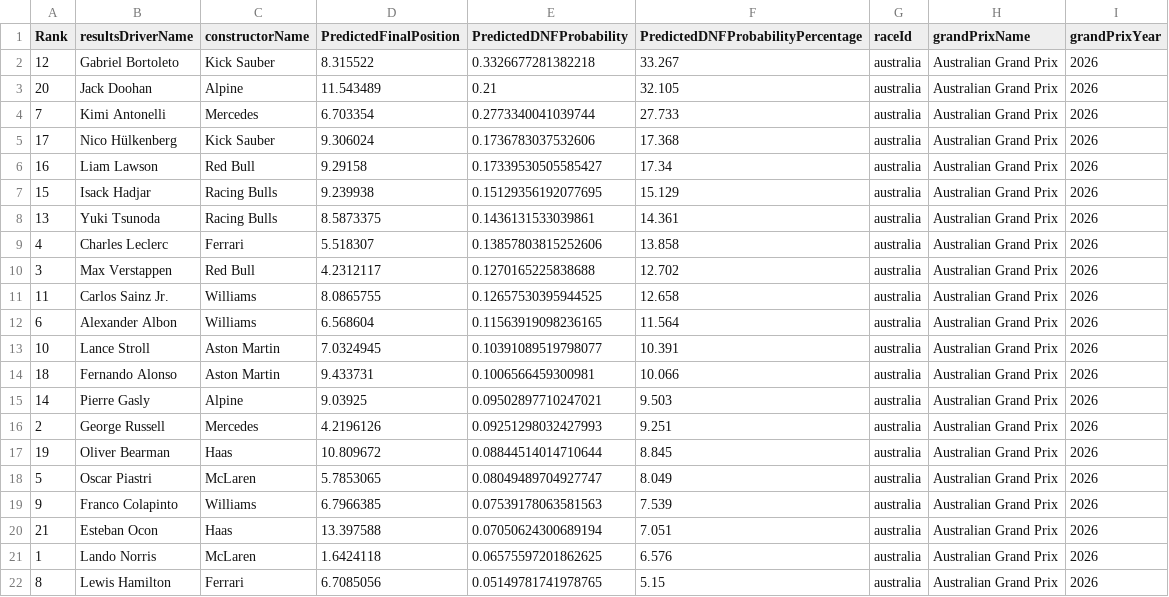
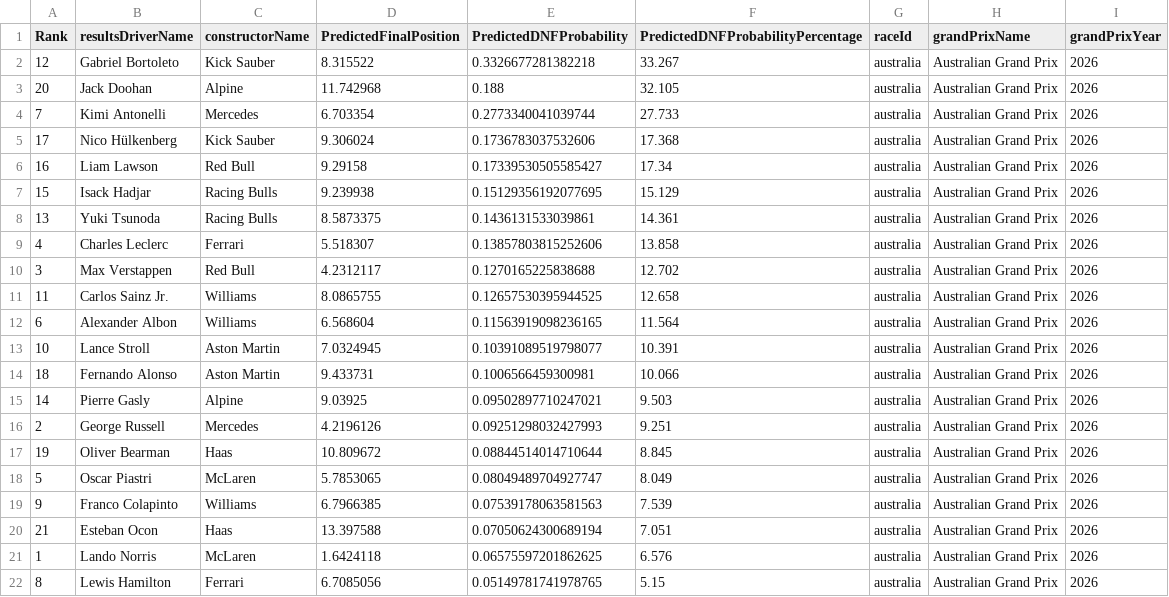
Before and after one commit to gmalbert/f1Analysis, a CSV file: data_files/predictions_australia_2026.csv, drawn as a sheet.

```diff
--- a/data_files/predictions_australia_2026.csv
+++ b/data_files/predictions_australia_2026.csv
@@ -2,3 +2,3 @@ Rank,resultsDriverName,constructorName,PredictedFinalPosition,PredictedDNFProbab
 12,Gabriel Bortoleto,Kick Sauber,8.315522,0.3326677281382218,33.267,australia,Australian Grand Prix,2026
-20,Jack Doohan,Alpine,11.543489,0.21,32.105,australia,Australian Grand Prix,2026
+20,Jack Doohan,Alpine,11.742968,0.188,32.105,australia,Australian Grand Prix,2026
 7,Kimi Antonelli,Mercedes,6.703354,0.2773340041039744,27.733,australia,Australian Grand Prix,2026
```
Also changed, not shown: 1 other file.
